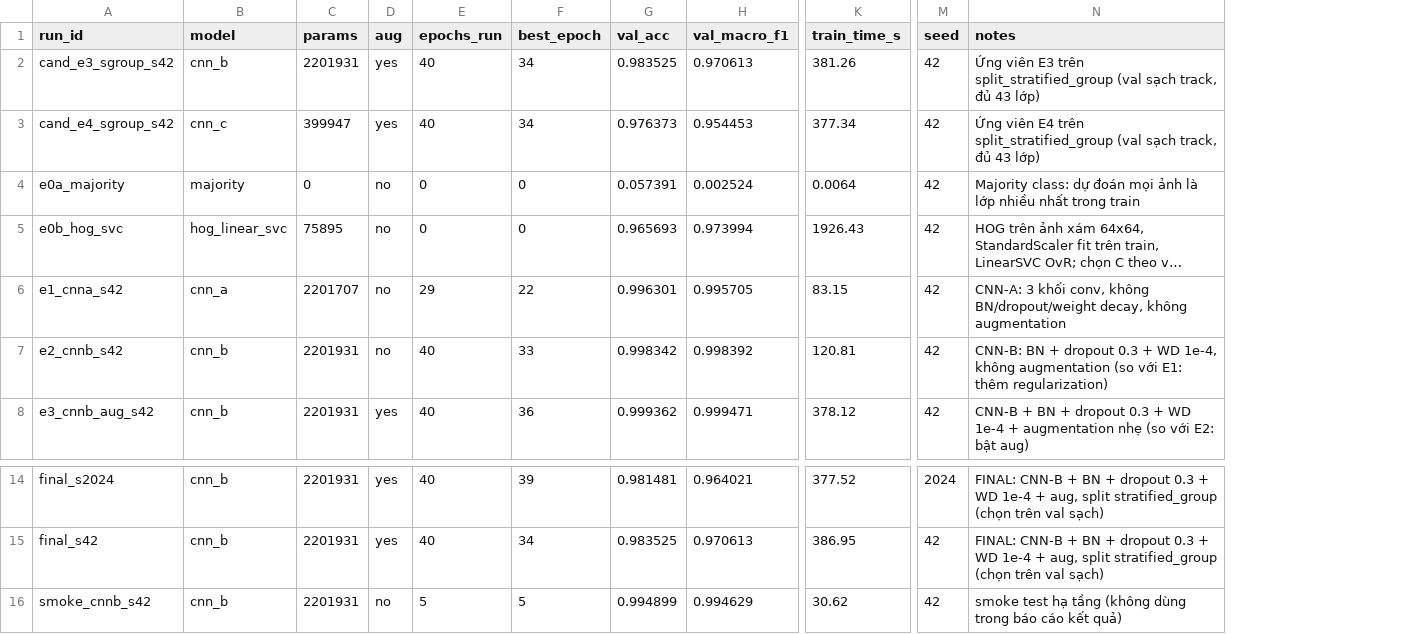
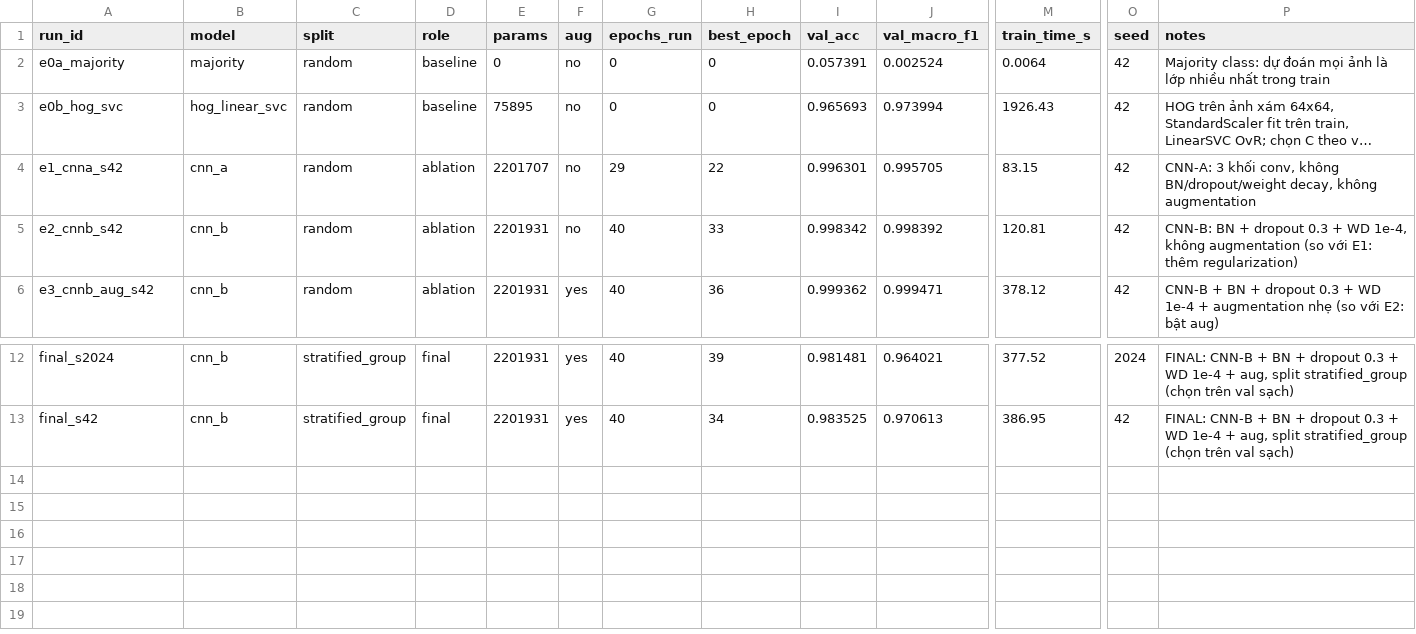
Before and after one commit to Nguyen15idhue/GTSRB-CNN, a CSV file: outputs/results/summary.csv, drawn as a sheet; only a part is shown, gaps mark what is left out; long unchanged cells end in …; removed rows and columns are numbered as before the commit, all else as after; rows hold the shown columns only; the diff names each change by its address in the sheet, - before the commit and + after, or states it on an @@ line.

Commit message:
feat: hoàn tất giai đoạn 9-10 (clean-room, README, báo cáo + hình)
GĐ9 - tái lập:
- README viết lại đủ 8 mục với số thật, thứ tự cài torch cu128; thêm requirements-demo/lock
- copy predictions.csv (2,48 MB) sang outputs/results kèm sha256 (outputs/runs bị ignore)
- summary.csv thêm cột split/role, loại smoke/cand/diag khỏi bảng chính (12 dòng)
- clean-room .venv_test: torch 2.11.0+cu128, CUDA True (12,0); smoke 2 epoch (30,3s);
  evaluate val 0,983525/0,970613 khớp tuyệt đối seed 42; AppTest 0 exception; pytest 11 passed
- golden test 20 ảnh giữa 2 venv: lệch xác suất 0,000e+00
- thêm tests/golden_test.py, configs/cleanroom_smoke.yaml

GĐ10 - báo cáo:
- 6 hình mới: curves 4 run, top-10 cặp nhầm, confusion full, multi-seed, kiến trúc, pipeline
- docs/bao_cao/build_report.py sinh BAO_CAO.md (568 dòng) trực tiếp từ artifact,
  md_to_docx.py xuất BAO_CAO.docx (6,76 MB; 6 chương, 19 bảng, 20 hình, 6 refs)
- checklist GĐ9 8/8, GĐ10 8/8; bảng tiến độ cập nhật; GĐ11-12 vẫn để trống

Không train lại, không chạy lại test, không push

```diff
--- a/outputs/results/summary.csv
+++ b/outputs/results/summary.csv
+column C (split), rows 2-6: all random; rows 12-13: stratified_group | stratified_group
+column D (role), rows 2-6: baseline | baseline | ablation | ablation | ablation; rows 12-13: final | final
-row 2: cand_e3_sgroup_s42 | cnn_b | 2201931 | yes | 40 | 34 | 0.983525 | 0.970613 | 381.26 | 42 | Ứng viên E3 trên split_stratified_group (val sạch track, đủ 43 lớp)
-row 3: cand_e4_sgroup_s42 | cnn_c | 399947 | yes | 40 | 34 | 0.976373 | 0.954453 | 377.34 | 42 | Ứng viên E4 trên split_stratified_group (val sạch track, đủ 43 lớp)
-row 16: smoke_cnnb_s42 | cnn_b | 2201931 | no | 5 | 5 | 0.994899 | 0.994629 | 30.62 | 42 | smoke test hạ tầng (không dùng trong báo cáo kết quả)
```
Also changed, not shown: 28 other files.
